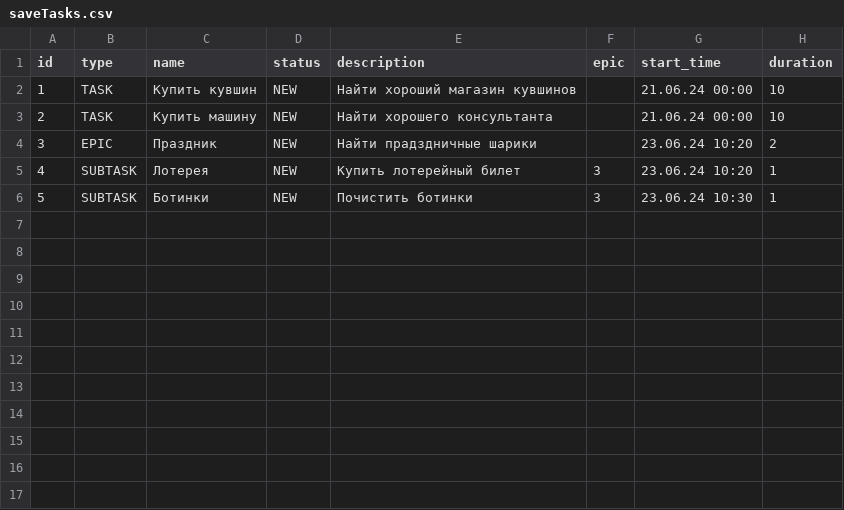
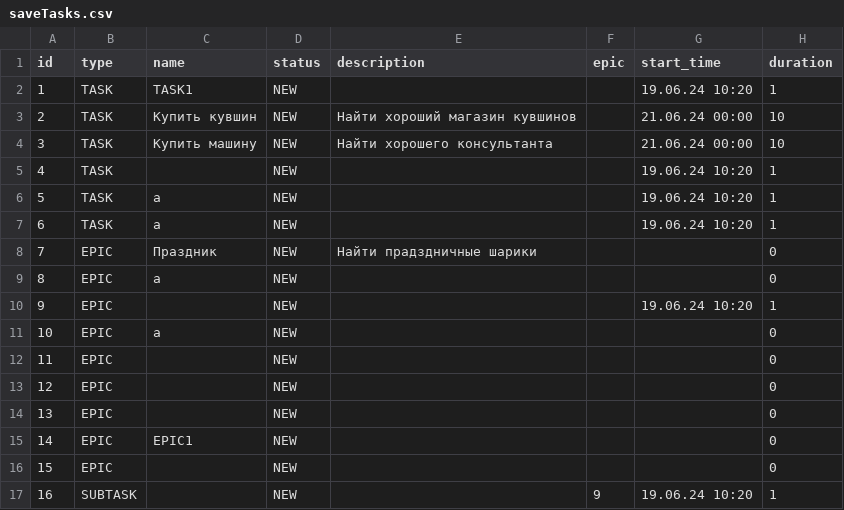
Before and after one commit to Win64Trojan/java-kanban, a CSV file: saveTasks.csv, drawn as a sheet; removed rows and columns are numbered as before the commit, all else as after; the diff names each change by its address in the sheet, - before the commit and + after, or states it on an @@ line.

```diff
--- a/saveTasks.csv
+++ b/saveTasks.csv
+row 2: 1 | TASK | TASK1 | NEW |  |  | 19.06.24 10:20 | 1
@@ column A (id) renumbered from row 3 down @@
+row 5: 4 | TASK |  | NEW |  |  | 19.06.24 10:20 | 1
+row 6: 5 | TASK | a | NEW |  |  | 19.06.24 10:20 | 1
+row 7: 6 | TASK | a | NEW |  |  | 19.06.24 10:20 | 1
-G8 (start_time): 23.06.24 10:20
+G8 (start_time): (empty)
-H8 (duration): 2
+H8 (duration): 0
-row 5: 4 | SUBTASK | Лотерея | NEW | Купить лотерейный билет | 3 | 23.06.24 10:20 | 1
+row 9: 8 | EPIC | a | NEW |  |  |  | 0
+row 10: 9 | EPIC |  | NEW |  |  | 19.06.24 10:20 | 1
+row 11: 10 | EPIC | a | NEW |  |  |  | 0
+row 12: 11 | EPIC |  | NEW |  |  |  | 0
+row 13: 12 | EPIC |  | NEW |  |  |  | 0
+row 14: 13 | EPIC |  | NEW |  |  |  | 0
+row 15: 14 | EPIC | EPIC1 | NEW |  |  |  | 0
+row 16: 15 | EPIC |  | NEW |  |  |  | 0
-C17 (name): Ботинки
+C17 (name): (empty)
-E17 (description): Почистить ботинки
+E17 (description): (empty)
-F17 (epic): 3
+F17 (epic): 9
-G17 (start_time): 23.06.24 10:30
+G17 (start_time): 19.06.24 10:20
```
Also changed, not shown: 2 other files.
